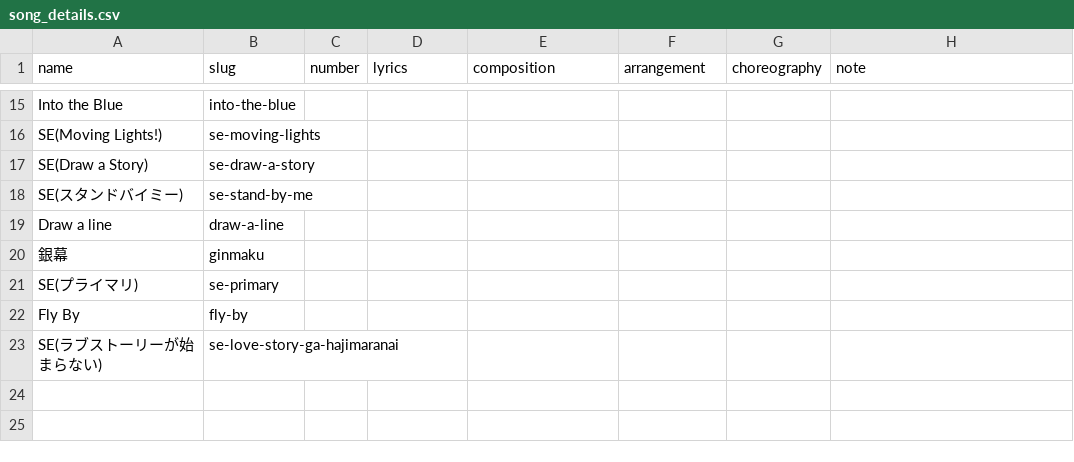
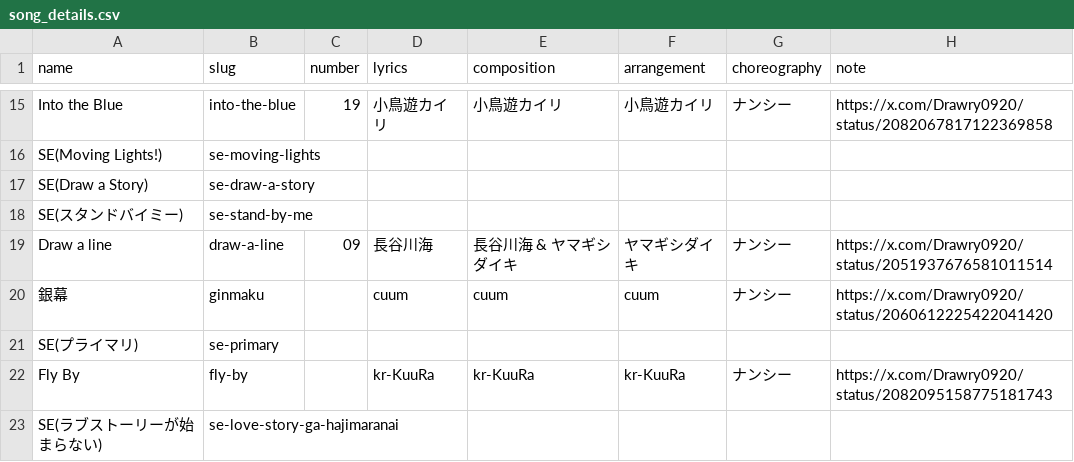
Before and after one commit to ganbaramen/drawrydb, a CSV file: data/input/song_details.csv, drawn as a sheet; only a part is shown, gaps mark what is left out; the diff covers the shown part only; the diff names each change by its address in the sheet, - before the commit and + after, or states it on an @@ line.

```diff
--- a/data/input/song_details.csv
+++ b/data/input/song_details.csv
-C15 (number): (empty)
+C15 (number): 19
-D15 (lyrics): (empty)
+D15 (lyrics): 小鳥遊カイリ
-E15 (composition): (empty)
+E15 (composition): 小鳥遊カイリ
-F15 (arrangement): (empty)
+F15 (arrangement): 小鳥遊カイリ
-G15 (choreography): (empty)
+G15 (choreography): ナンシー
-H15 (note): (empty)
+H15 (note): https://x.com/Drawry0920/status/2082067817122369858
-C19 (number): (empty)
+C19 (number): 09
-D19 (lyrics): (empty)
+D19 (lyrics): 長谷川海
-E19 (composition): (empty)
+E19 (composition): 長谷川海 & ヤマギシダイキ
-F19 (arrangement): (empty)
+F19 (arrangement): ヤマギシダイキ
-G19:G20 (choreography): (empty)
+G19:G20 (choreography): ナンシー
-H19 (note): (empty)
+H19 (note): https://x.com/Drawry0920/status/2051937676581011514
-D20 (lyrics): (empty)
+D20 (lyrics): cuum
-E20 (composition): (empty)
+E20 (composition): cuum
-F20 (arrangement): (empty)
+F20 (arrangement): cuum
-H20 (note): (empty)
+H20 (note): https://x.com/Drawry0920/status/2060612225422041420
-D22 (lyrics): (empty)
+D22 (lyrics): kr-KuuRa
-E22 (composition): (empty)
+E22 (composition): kr-KuuRa
-F22 (arrangement): (empty)
+F22 (arrangement): kr-KuuRa
-G22 (choreography): (empty)
+G22 (choreography): ナンシー
-H22 (note): (empty)
+H22 (note): https://x.com/Drawry0920/status/2082095158775181743
```
Also changed, not shown: 59 edited cells elsewhere in this file, 2 other files.
